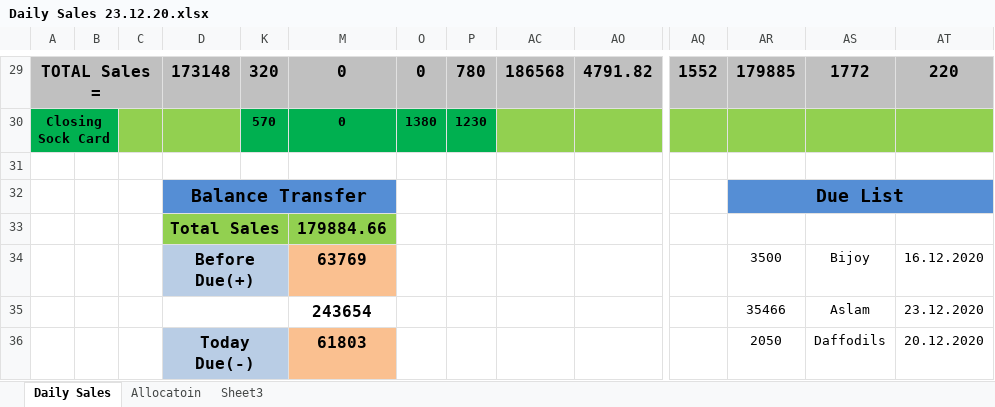
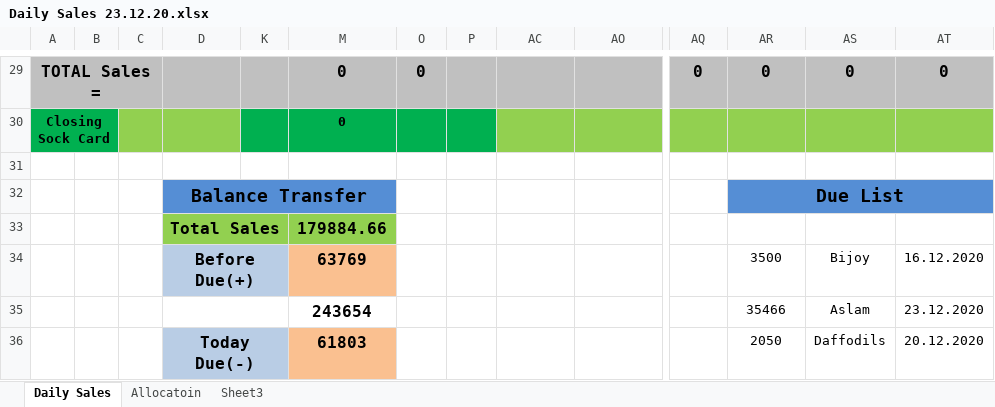
Before and after one commit to aliulkabir/hd, an Excel workbook: Daily Sales & Allocation/Daily Sales Decem'2020/Daily Sales 23.12.20.xlsx, sheet Daily Sales, drawn as a sheet; only a part is shown, gaps mark what is left out; values as stored, in another font and other column widths than the file's, no borders; conditional formats not drawn; the diff covers the shown part only; the diff names each change by its address in the sheet, - before the commit and + after, or states it on an @@ line.

```diff
--- a/Daily Sales & Allocation/Daily Sales Decem'2020/Daily Sales 23.12.20.xlsx (sheet Daily Sales)
+++ b/Daily Sales & Allocation/Daily Sales Decem'2020/Daily Sales 23.12.20.xlsx (sheet Daily Sales)
-D29: 173148
+D29: (empty)
-K29: 320
+K29: (empty)
-P29: 780
+P29: (empty)
-AC29: 186568
+AC29: (empty)
-AO29: 4791.82
+AO29: (empty)
-AQ29: 1552
+AQ29: 0
-AR29: 179885
+AR29: 0
-AS29: 1772
+AS29: 0
-AT29: 220
+AT29: 0
-K30: 570
+K30: (empty)
-O30: 1380
+O30: (empty)
-P30: 1230
+P30: (empty)
```
Also changed, not shown: 12 added rows, 12 removed rows and 2 edited cells elsewhere in this sheet, hidden cells, Daily Sales & Allocation/Daily Sales Decem'2020/Daily Sales 22.12.20.xlsx, 2 other files.
